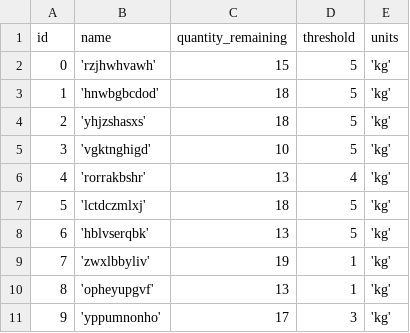
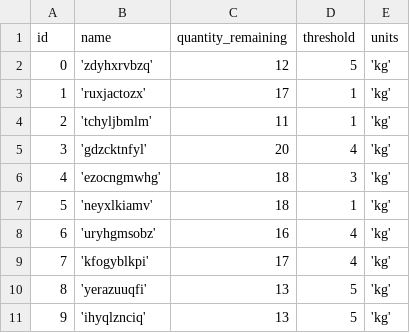
Before and after one commit to MulintiShaikWajid/RestaurantManagementSystem, a CSV file: data/inventory.csv, drawn as a sheet.

```diff
--- a/data/inventory.csv
+++ b/data/inventory.csv
@@ -1,11 +1,11 @@
 id,name,quantity_remaining,threshold,units
-0,'rzjhwhvawh',15,5,'kg'
-1,'hnwbgbcdod',18,5,'kg'
-2,'yhjzshasxs',18,5,'kg'
-3,'vgktnghigd',10,5,'kg'
-4,'rorrakbshr',13,4,'kg'
-5,'lctdczmlxj',18,5,'kg'
-6,'hblvserqbk',13,5,'kg'
-7,'zwxlbbyliv',19,1,'kg'
-8,'opheyupgvf',13,1,'kg'
-9,'yppumnonho',17,3,'kg'
+0,'zdyhxrvbzq',12,5,'kg'
+1,'ruxjactozx',17,1,'kg'
+2,'tchyljbmlm',11,1,'kg'
+3,'gdzcktnfyl',20,4,'kg'
+4,'ezocngmwhg',18,3,'kg'
+5,'neyxlkiamv',18,1,'kg'
+6,'uryhgmsobz',16,4,'kg'
+7,'kfogyblkpi',17,4,'kg'
+8,'yerazuuqfi',13,5,'kg'
+9,'ihyqlznciq',13,5,'kg'
```
Also changed, not shown: data/item_inventory.csv, data/notification.csv, 14 other files.
